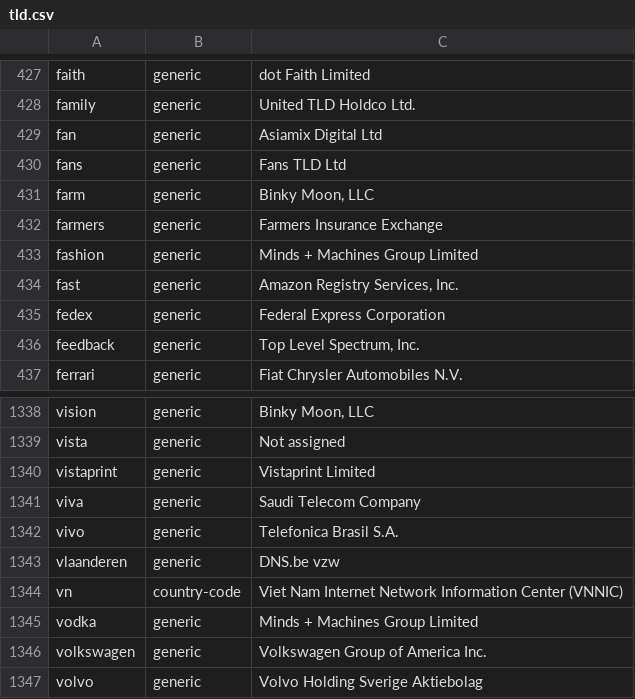
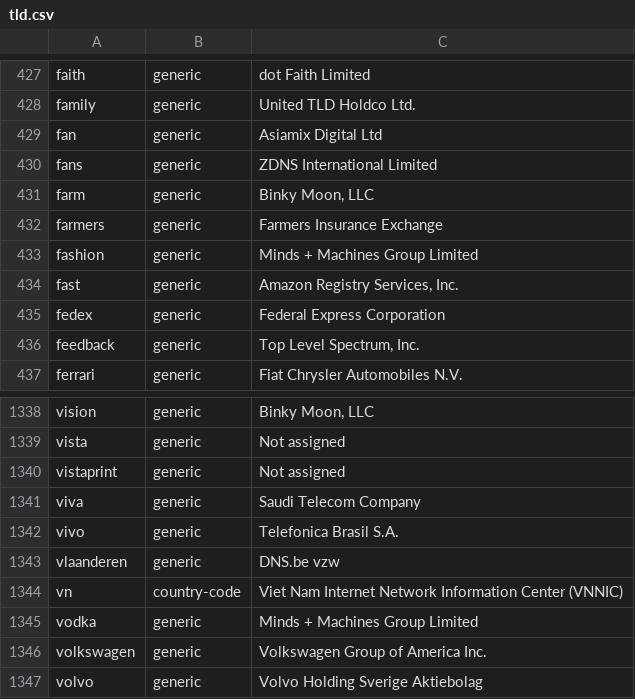
Before and after one commit to gh0stwizard/iana-tld-extractor, a CSV file: tld.csv, drawn as a sheet; only a part is shown, gaps mark what is left out.

Commit message:
update tld.csv

```diff
--- a/tld.csv
+++ b/tld.csv
@@ -429,3 +429,3 @@
 "fan","generic","Asiamix Digital Ltd"
-"fans","generic","Fans TLD Ltd"
+"fans","generic","ZDNS International Limited"
 "farm","generic","Binky Moon, LLC"
@@ -1339,3 +1339,3 @@
 "vista","generic","Not assigned"
-"vistaprint","generic","Vistaprint Limited"
+"vistaprint","generic","Not assigned"
 "viva","generic","Saudi Telecom Company"
```
